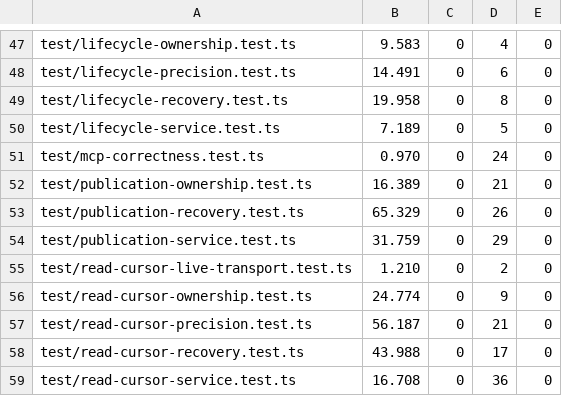
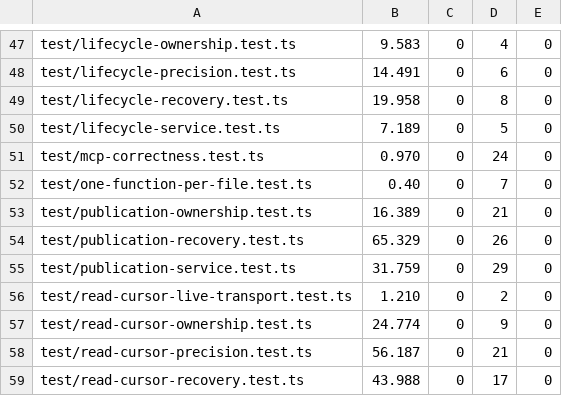
Before and after one commit to Soul-Brews-Studio/arra-oracle-v4, a TSV file: app/server/test.census.tsv, drawn as a sheet; only a part is shown, gaps mark what is left out; the shorter side is filled out with more unchanged rows; the diff names each change by its address in the sheet, - before the commit and + after, or states it on an @@ line.

```diff
--- a/app/server/test.census.tsv
+++ b/app/server/test.census.tsv
+row 52: test/one-function-per-file.test.ts | 0.40 | 0 | 7 | 0
```
Also changed, not shown: 1 other file.
